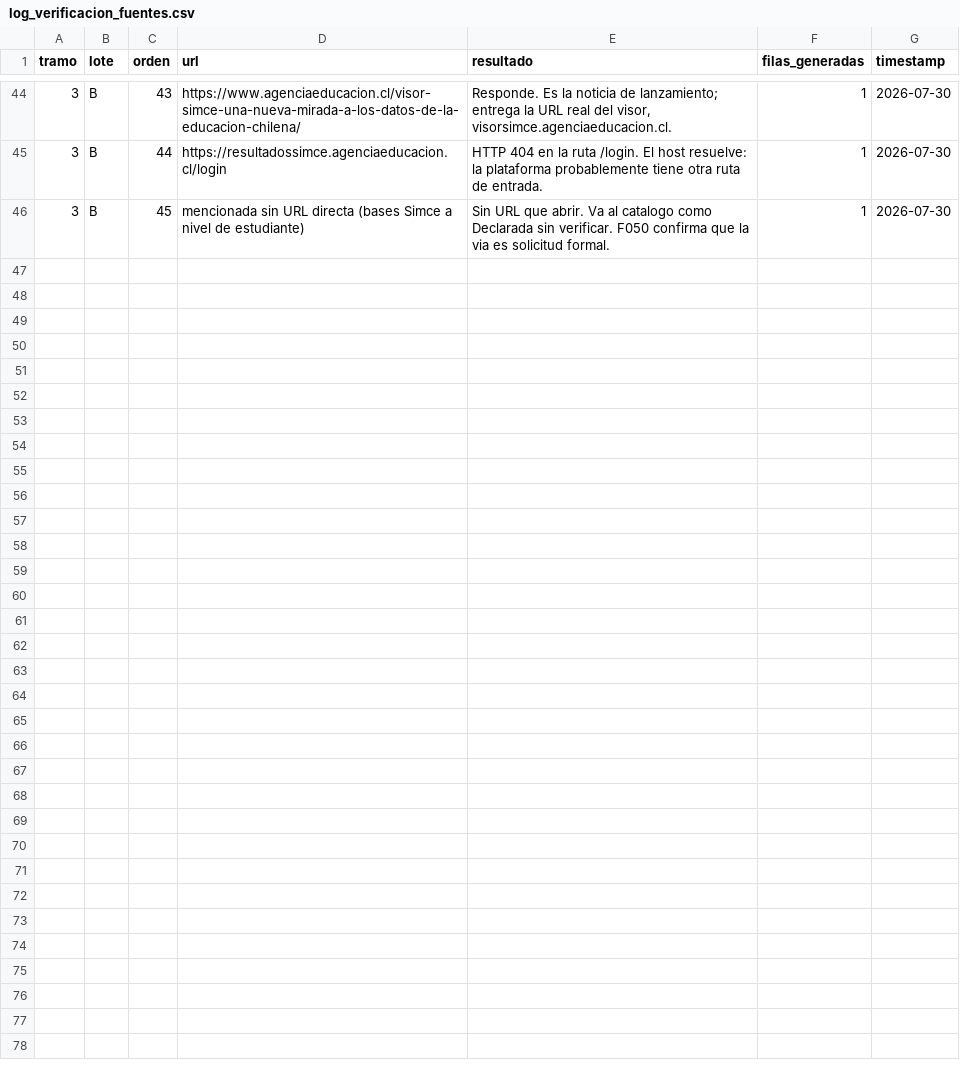
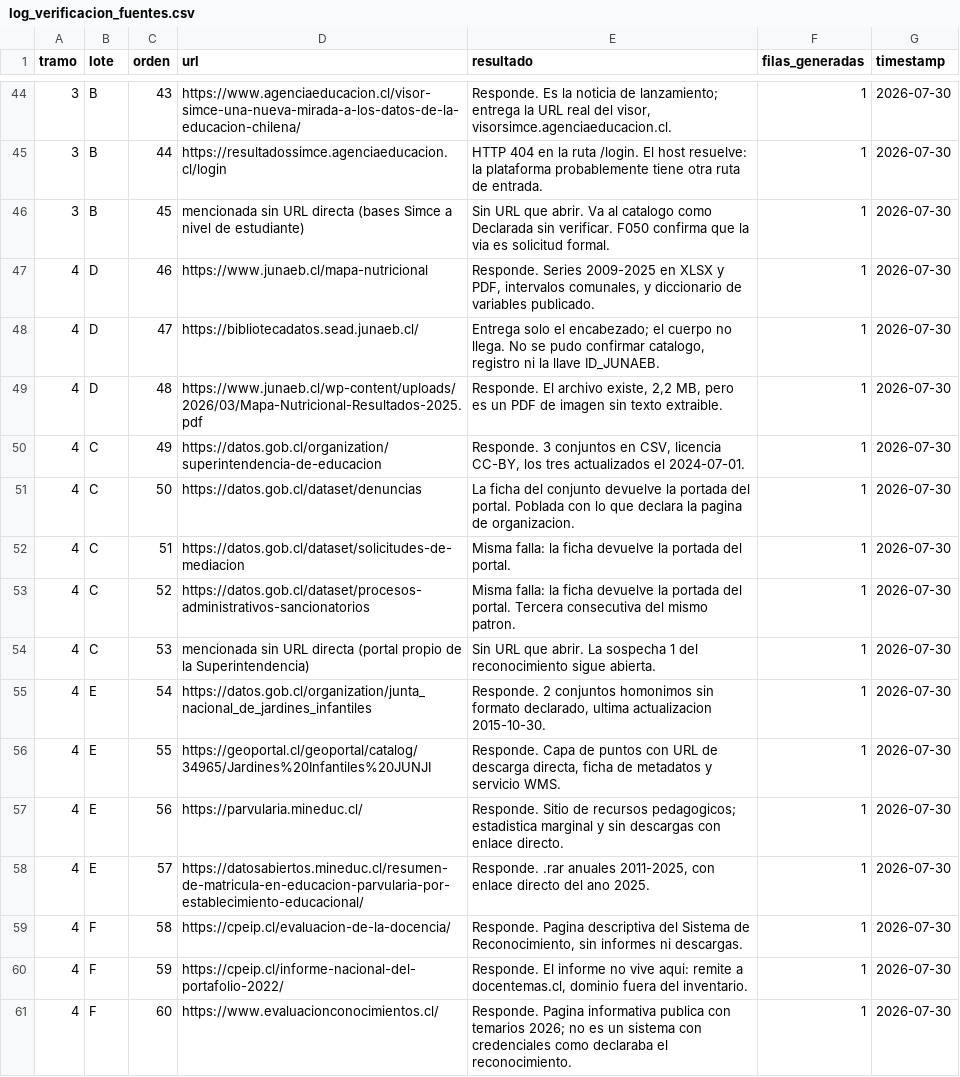
Before and after one commit to tomgc/slep_monitoreo, a CSV file: 40_salidas/log_verificacion_fuentes.csv, drawn as a sheet; only a part is shown, gaps mark what is left out; the diff names each change by its address in the sheet, - before the commit and + after, or states it on an @@ line.

Commit message:
Agrega el tramo 4 del catalogo de fuentes: lotes D, C, E y parte de F

```diff
--- a/40_salidas/log_verificacion_fuentes.csv
+++ b/40_salidas/log_verificacion_fuentes.csv
+row 47: 4 | D | 46 | https://www.junaeb.cl/mapa-nutricional | Responde. Series 2009-2025 en XLSX y PDF, intervalos comunales, y diccionario de variables publicado. | 1 | 2026-07-30
+row 48: 4 | D | 47 | https://bibliotecadatos.sead.junaeb.cl/ | Entrega solo el encabezado; el cuerpo no llega. No se pudo confirmar catalogo, registro ni la llave ID_JUNAEB. | 1 | 2026-07-30
+row 49: 4 | D | 48 | https://www.junaeb.cl/wp-content/uploads/2026/03/Mapa-Nutricional-Resultados-2025.pdf | Responde. El archivo existe, 2,2 MB, pero es un PDF de imagen sin texto extraible. | 1 | 2026-07-30
+row 50: 4 | C | 49 | https://datos.gob.cl/organization/superintendencia-de-educacion | Responde. 3 conjuntos en CSV, licencia CC-BY, los tres actualizados el 2024-07-01. | 1 | 2026-07-30
+row 51: 4 | C | 50 | https://datos.gob.cl/dataset/denuncias | La ficha del conjunto devuelve la portada del portal. Poblada con lo que declara la pagina de organizacion. | 1 | 2026-07-30
+row 52: 4 | C | 51 | https://datos.gob.cl/dataset/solicitudes-de-mediacion | Misma falla: la ficha devuelve la portada del portal. | 1 | 2026-07-30
+row 53: 4 | C | 52 | https://datos.gob.cl/dataset/procesos-administrativos-sancionatorios | Misma falla: la ficha devuelve la portada del portal. Tercera consecutiva del mismo patron. | 1 | 2026-07-30
+row 54: 4 | C | 53 | mencionada sin URL directa (portal propio de la Superintendencia) | Sin URL que abrir. La sospecha 1 del reconocimiento sigue abierta. | 1 | 2026-07-30
+row 55: 4 | E | 54 | https://datos.gob.cl/organization/junta_nacional_de_jardines_infantiles | Responde. 2 conjuntos homonimos sin formato declarado, ultima actualizacion 2015-10-30. | 1 | 2026-07-30
+row 56: 4 | E | 55 | https://geoportal.cl/geoportal/catalog/34965/Jardines%20Infantiles%20JUNJI | Responde. Capa de puntos con URL de descarga directa, ficha de metadatos y servicio WMS. | 1 | 2026-07-30
+row 57: 4 | E | 56 | https://parvularia.mineduc.cl/ | Responde. Sitio de recursos pedagogicos; estadistica marginal y sin descargas con enlace directo. | 1 | 2026-07-30
+row 58: 4 | E | 57 | https://datosabiertos.mineduc.cl/resumen-de-matricula-en-educacion-parvularia-por-establecimiento-educacional/ | Responde. .rar anuales 2011-2025, con enlace directo del ano 2025. | 1 | 2026-07-30
+row 59: 4 | F | 58 | https://cpeip.cl/evaluacion-de-la-docencia/ | Responde. Pagina descriptiva del Sistema de Reconocimiento, sin informes ni descargas. | 1 | 2026-07-30
+row 60: 4 | F | 59 | https://cpeip.cl/informe-nacional-del-portafolio-2022/ | Responde. El informe no vive aqui: remite a docentemas.cl, dominio fuera del inventario. | 1 | 2026-07-30
+row 61: 4 | F | 60 | https://www.evaluacionconocimientos.cl/ | Responde. Pagina informativa publica con temarios 2026; no es un sistema con credenciales como declaraba el reconocimiento. | 1 | 2026-07-30
```
Also changed, not shown: 3 other files.
